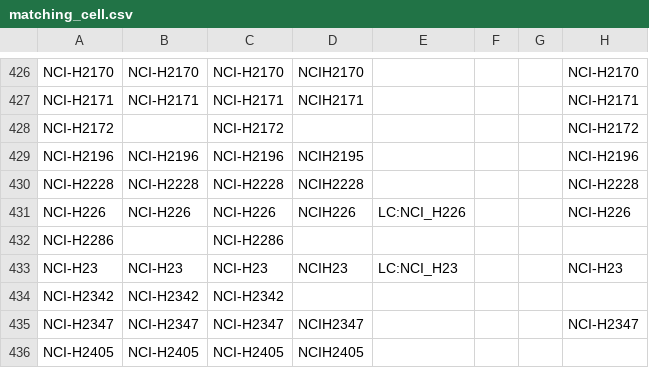
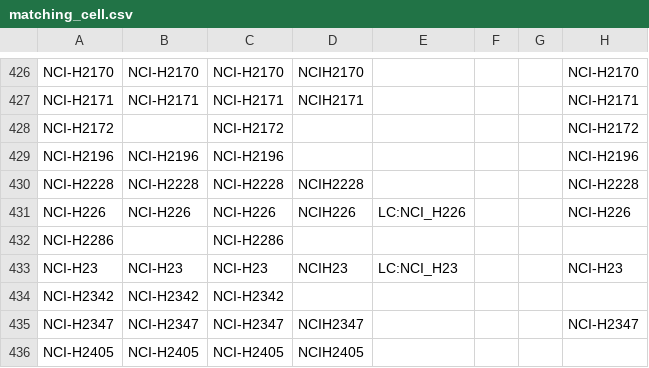
Before and after one commit to bhklab/DRUGNET, a CSV file: Curation/matching_cell.csv, drawn as a sheet; only a part is shown, gaps mark what is left out; the diff names each change by its address in the sheet, - before the commit and + after, or states it on an @@ line.

Commit message:
there was a problem in manual curation NCI-H2195 in GSK has been considered as NCI-H21996 in manual curation

```diff
--- a/Curation/matching_cell.csv
+++ b/Curation/matching_cell.csv
-D429: NCIH2195
+D429: (empty)
```
